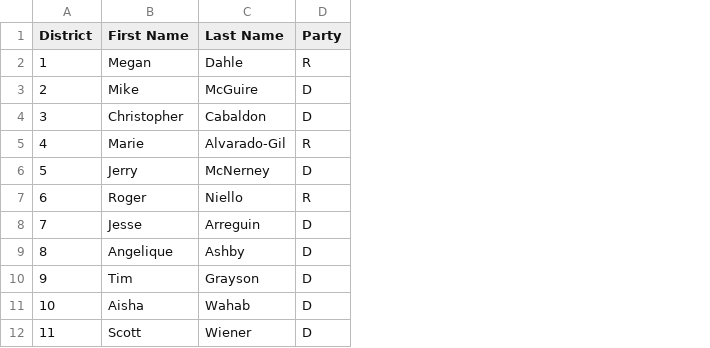
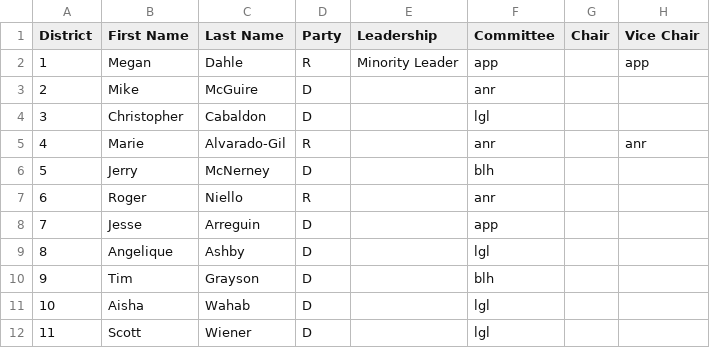
Before and after one commit to nrbrouwer/ca_senate_sim, a CSV file: files/csvs/senator_list.csv, drawn as a sheet; only a part is shown; the diff names each change by its address in the sheet, - before the commit and + after, or states it on an @@ line.

Commit message:
adding committee details to s pages, leadership to s list, making s voting prettier

```diff
--- a/files/csvs/senator_list.csv
+++ b/files/csvs/senator_list.csv
+column E (Leadership), row 2: Minority Leader
+column F (Committee), rows 2-12: app | anr | lgl | anr | blh | anr | app | lgl | blh | lgl | lgl
+column G (Chair), empty
+column H (Vice Chair), rows 2-5: app |  |  | anr
```
Also changed, not shown: 2 other files.
